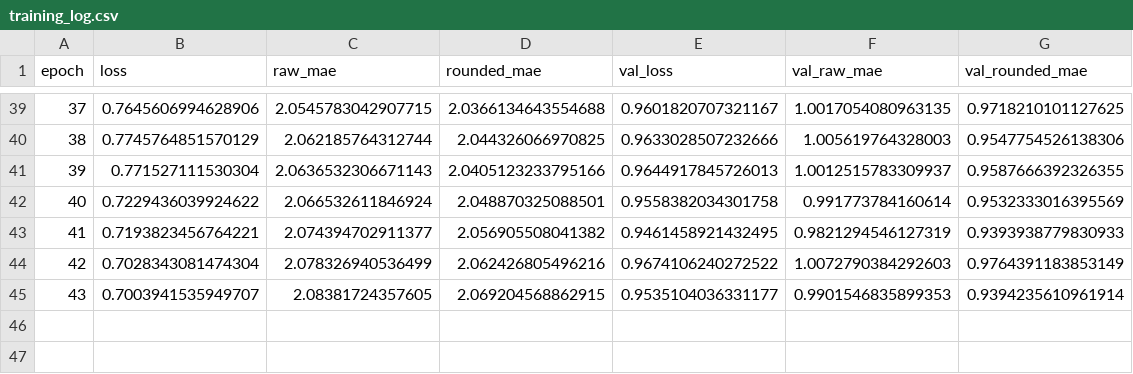
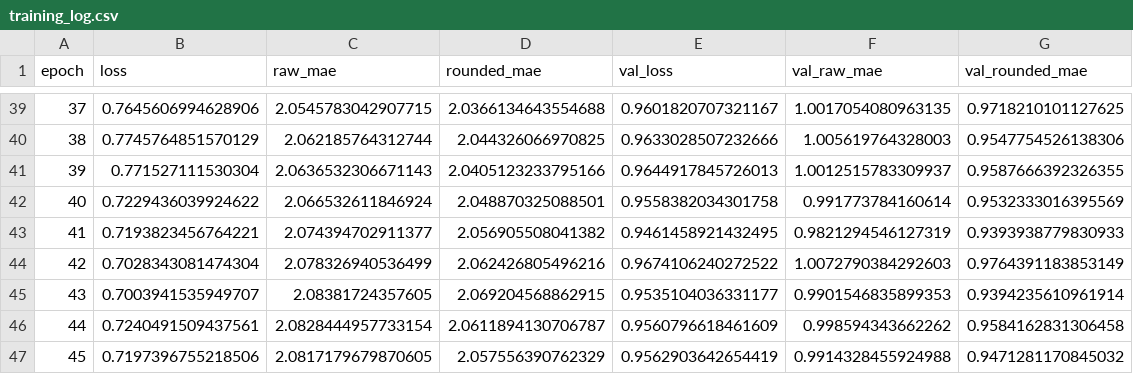
Before and after one commit to Mklami/cs559_assignment_final, a CSV file: results_homework/20251109-121310_conv4_nobn_randn_l2-0.0_drop-0.0_lr-0.001/training_log.csv, drawn as a sheet; only a part is shown, gaps mark what is left out.

```diff
--- a/results_homework/20251109-121310_conv4_nobn_randn_l2-0.0_drop-0.0_lr-0.001/training_log.csv
+++ b/results_homework/20251109-121310_conv4_nobn_randn_l2-0.0_drop-0.0_lr-0.001/training_log.csv
@@ -45 +45,3 @@ epoch,loss,raw_mae,rounded_mae,val_loss,val_raw_mae,val_rounded_mae
 43,0.7003941535949707,2.08381724357605,2.069204568862915,0.9535104036331177,0.9901546835899353,0.9394235610961914
+44,0.7240491509437561,2.0828444957733154,2.0611894130706787,0.9560796618461609,0.998594343662262,0.9584162831306458
+45,0.7197396755218506,2.0817179679870605,2.057556390762329,0.9562903642654419,0.9914328455924988,0.9471281170845032
```
Also changed, not shown: results_homework/20251109-121241_conv4_nobn_glorot_l2-0.0_drop-0.0_lr-0.001/training_log.csv, results_homework/20251109-121956_conv3_bn_randn_l2-0.0_drop-0.0_lr-0.001/training_log.csv, 4 other files.
